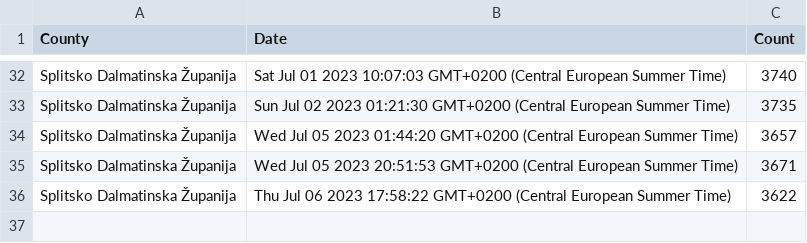
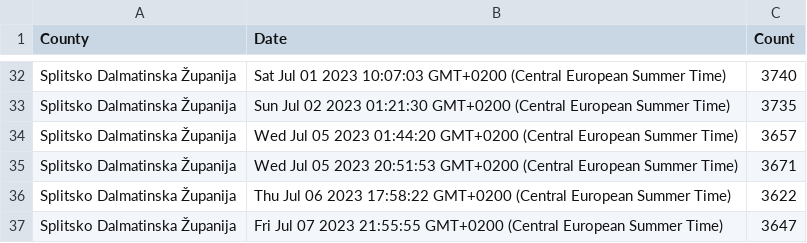
Before and after one commit to curkovicf/real-estate, a CSV file: data/flat/splitsko_dalmatinska_zupanija.csv, drawn as a sheet; only a part is shown, gaps mark what is left out.

```diff
--- a/data/flat/splitsko_dalmatinska_zupanija.csv
+++ b/data/flat/splitsko_dalmatinska_zupanija.csv
@@ -36 +36,2 @@ Splitsko Dalmatinska Županija,Wed Jul 05 2023 20:51:53 GMT+0200 (Central Europe
 Splitsko Dalmatinska Županija,Thu Jul 06 2023 17:58:22 GMT+0200 (Central European Summer Time),3622
+Splitsko Dalmatinska Županija,Fri Jul 07 2023 21:55:55 GMT+0200 (Central European Summer Time),3647
```
Also changed, not shown: data/flat/grad_zagreb.csv, data/flat/zadarska_zupanija.csv, 3 other files.
